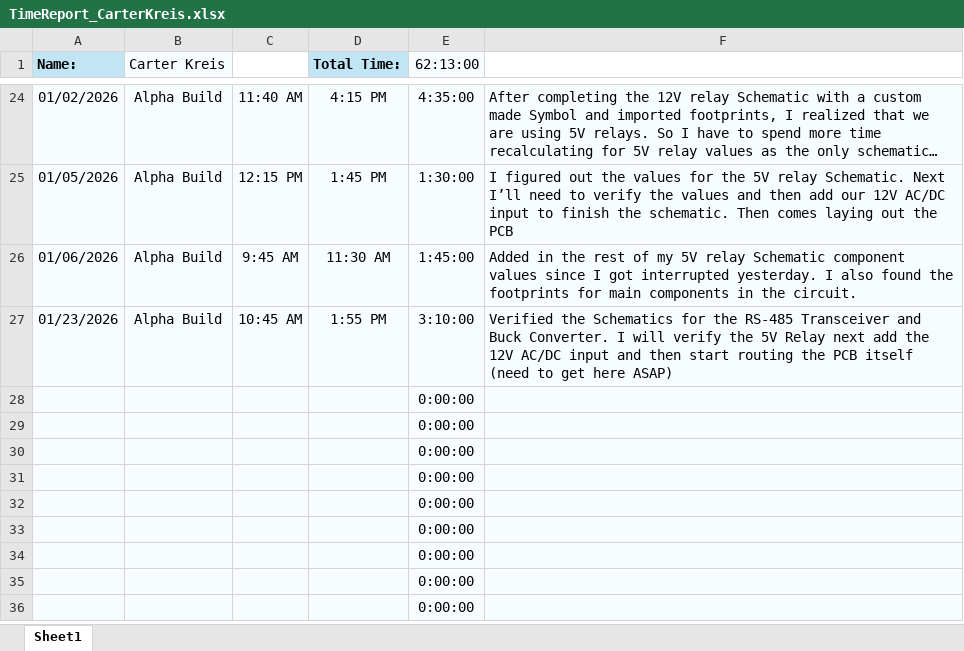
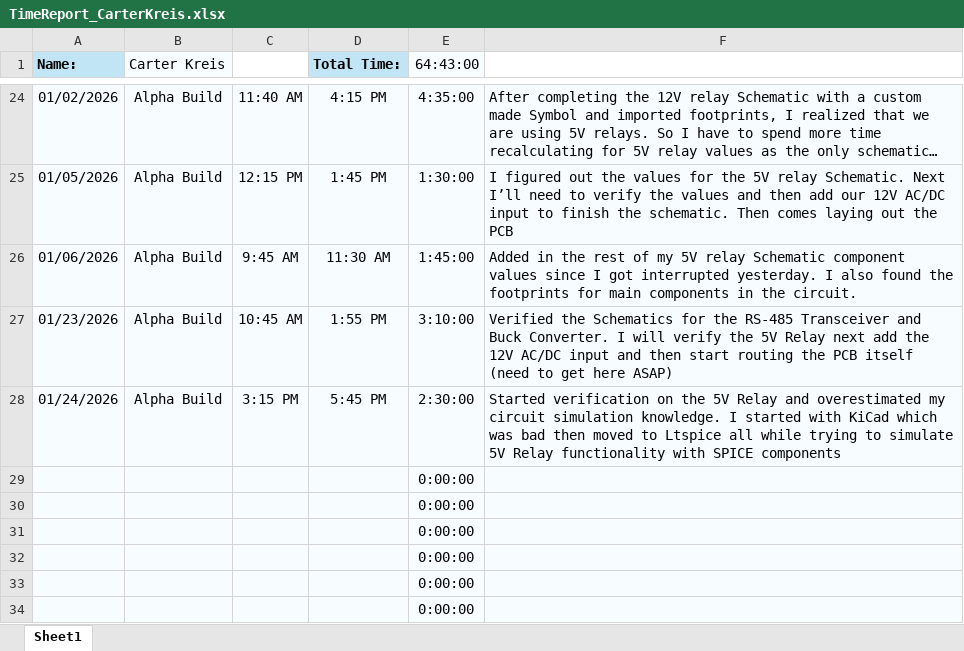
Before and after one commit to aboler/plant-partner, an Excel workbook: Documentation/Contributions/TimeReport_CarterKreis.xlsx, sheet Sheet1, drawn as a sheet; only a part is shown, gaps mark what is left out; the shorter side is filled out with more unchanged rows; long unchanged cells end in …; values as stored, in another font and other column widths than the file's, no borders; removed rows and columns are numbered as before the commit, all else as after; the diff names each change by its address in the sheet, - before the commit and + after, or states it on an @@ line.

Commit message:
Update time report

```diff
--- a/Documentation/Contributions/TimeReport_CarterKreis.xlsx (sheet Sheet1)
+++ b/Documentation/Contributions/TimeReport_CarterKreis.xlsx (sheet Sheet1)
-E1: 62:13:00
+E1: 64:43:00
-row 28:  |  |  |  | 0:00:00
+row 28: 01/24/2026 | Alpha Build | 3:15 PM | 5:45 PM | 2:30:00 | Started verification on the 5V Relay and overestimated my circuit simulation knowledge. I started with KiCad which was bad then moved to Ltspice all while trying to simulate 5V Relay functionality with SPICE components
```
